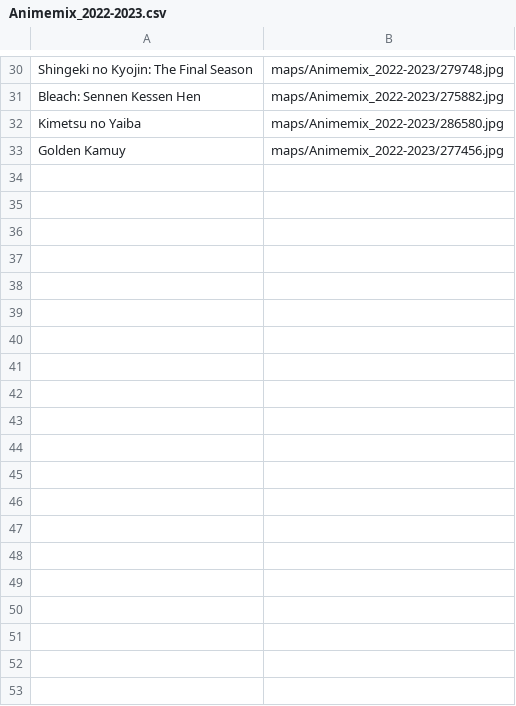
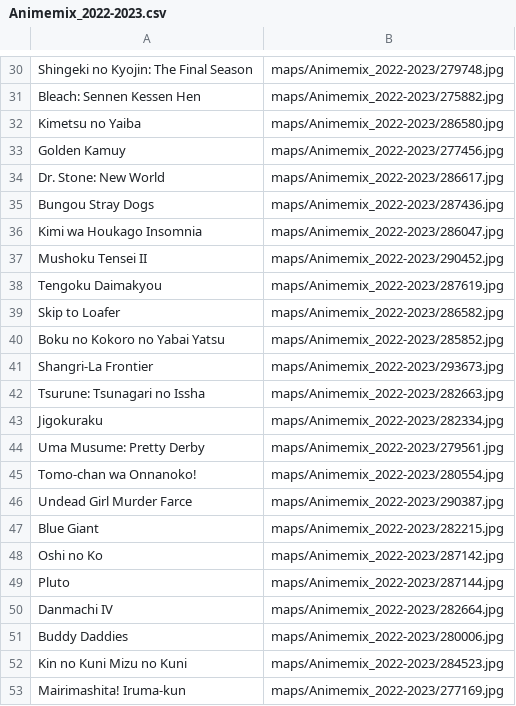
Before and after one commit to zsozso21/aninames, a CSV file: maps/Animemix_2022-2023.csv, drawn as a sheet; only a part is shown, gaps mark what is left out; the diff covers the shown part only.

Commit message:
Add files via upload
Data Upload

```diff
--- a/maps/Animemix_2022-2023.csv
+++ b/maps/Animemix_2022-2023.csv
@@ -33 +33,21 @@ Kimetsu no Yaiba;maps/Animemix_2022-2023/286580.jpg
 Golden Kamuy;maps/Animemix_2022-2023/277456.jpg
+Dr. Stone: New World ;maps/Animemix_2022-2023/286617.jpg
+Bungou Stray Dogs;maps/Animemix_2022-2023/287436.jpg
+Kimi wa Houkago Insomnia;maps/Animemix_2022-2023/286047.jpg
+Mushoku Tensei II;maps/Animemix_2022-2023/290452.jpg
+Tengoku Daimakyou;maps/Animemix_2022-2023/287619.jpg
+Skip to Loafer;maps/Animemix_2022-2023/286582.jpg
+Boku no Kokoro no Yabai Yatsu ;maps/Animemix_2022-2023/285852.jpg
+Shangri-La Frontier;maps/Animemix_2022-2023/293673.jpg
+Tsurune: Tsunagari no Issha;maps/Animemix_2022-2023/282663.jpg
+Jigokuraku ;maps/Animemix_2022-2023/282334.jpg
+Uma Musume: Pretty Derby;maps/Animemix_2022-2023/279561.jpg
+Tomo-chan wa Onnanoko! ;maps/Animemix_2022-2023/280554.jpg
+Undead Girl Murder Farce;maps/Animemix_2022-2023/290387.jpg
+Blue Giant;maps/Animemix_2022-2023/282215.jpg
+Oshi no Ko;maps/Animemix_2022-2023/287142.jpg
+Pluto;maps/Animemix_2022-2023/287144.jpg
+Danmachi IV;maps/Animemix_2022-2023/282664.jpg
+Buddy Daddies;maps/Animemix_2022-2023/280006.jpg
+Kin no Kuni Mizu no Kuni ;maps/Animemix_2022-2023/284523.jpg
+Mairimashita! Iruma-kun;maps/Animemix_2022-2023/277169.jpg
```
Also changed, not shown: 22 added rows elsewhere in this file, 42 other files.
